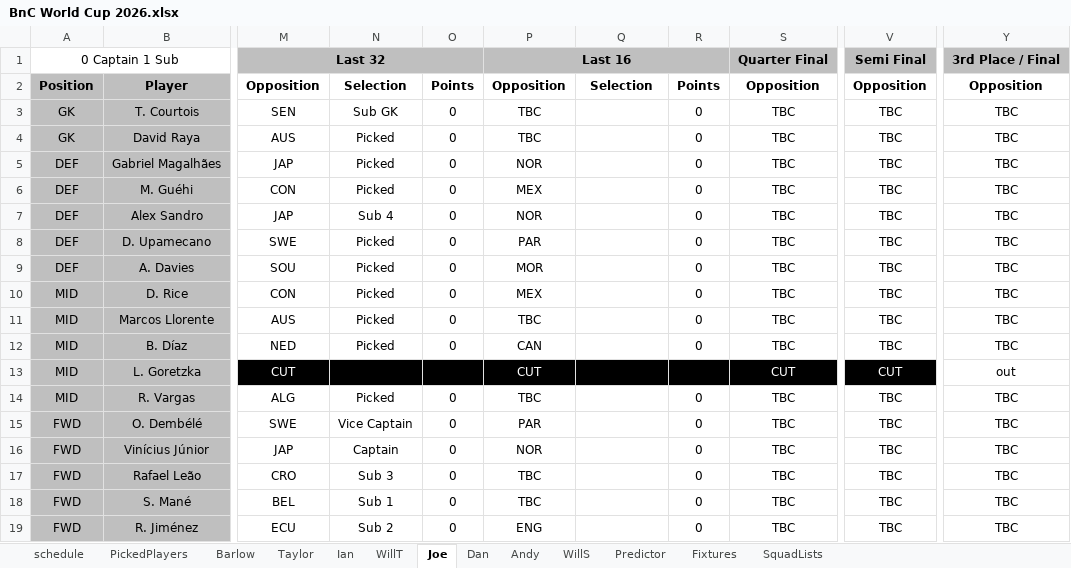
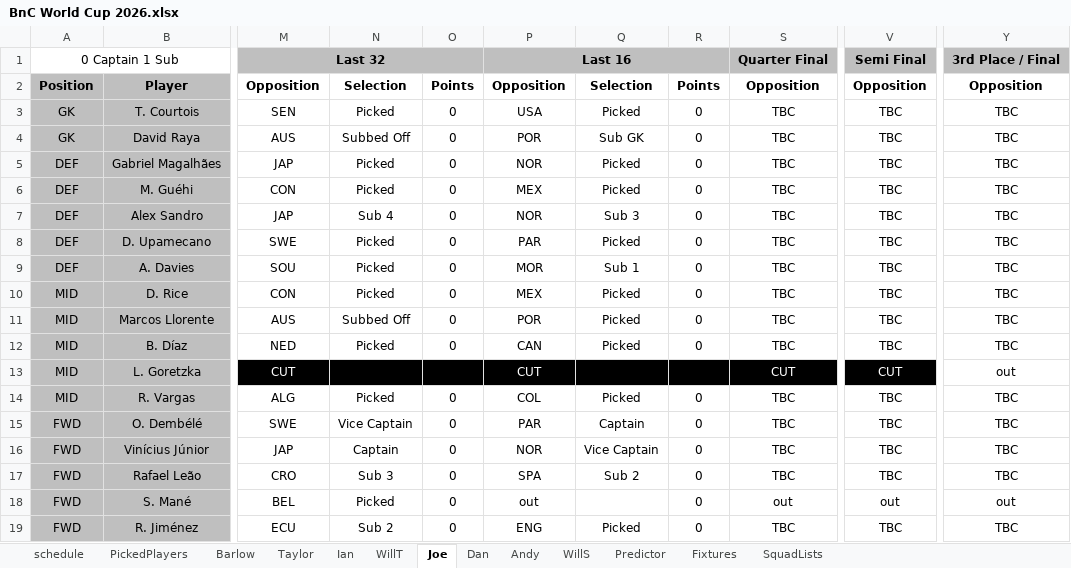
Before and after one commit to WTAnalysis/bnc, an Excel workbook: bnc-streamlit-app/data/BnC World Cup 2026.xlsx, sheet Joe, drawn as a sheet; only a part is shown, gaps mark what is left out; values as stored, in another font and other column widths than the file's, no borders; conditional formats not drawn; the diff names each change by its address in the sheet, - before the commit and + after, or states it on an @@ line.

```diff
--- a/bnc-streamlit-app/data/BnC World Cup 2026.xlsx (sheet Joe)
+++ b/bnc-streamlit-app/data/BnC World Cup 2026.xlsx (sheet Joe)
-N3: Sub GK
+N3: Picked
-P3: TBC
+P3: USA
-Q3: (empty)
+Q3: Picked
-N4: Picked
+N4: Subbed Off
-P4: TBC
+P4: POR
-Q4: (empty)
+Q4: Sub GK
-Q5:Q6: (empty)
+Q5:Q6: Picked
-Q7: (empty)
+Q7: Sub 3
-Q8: (empty)
+Q8: Picked
-Q9: (empty)
+Q9: Sub 1
-Q10:Q12: (empty)
+Q10:Q12: Picked
-N11: Picked
+N11: Subbed Off
-P11: TBC
+P11: POR
-P14: TBC
+P14: COL
-Q14: (empty)
+Q14: Picked
-Q15: (empty)
+Q15: Captain
-Q16: (empty)
+Q16: Vice Captain
-P17: TBC
+P17: SPA
-Q17: (empty)
+Q17: Sub 2
-N18: Sub 1
+N18: Picked
-P18: TBC
+P18: out
-S18: TBC
+S18: out
-V18: TBC
+V18: out
-Y18: TBC
+Y18: out
-Q19: (empty)
+Q19: Picked
```
Also changed, not shown: sheet Predictor, sheet Fixtures, sheet schedule, sheet Taylor, sheet Dan, sheet Ian, 5 more sheets, bnc-streamlit-app/data/PointsOverride.xlsx.
